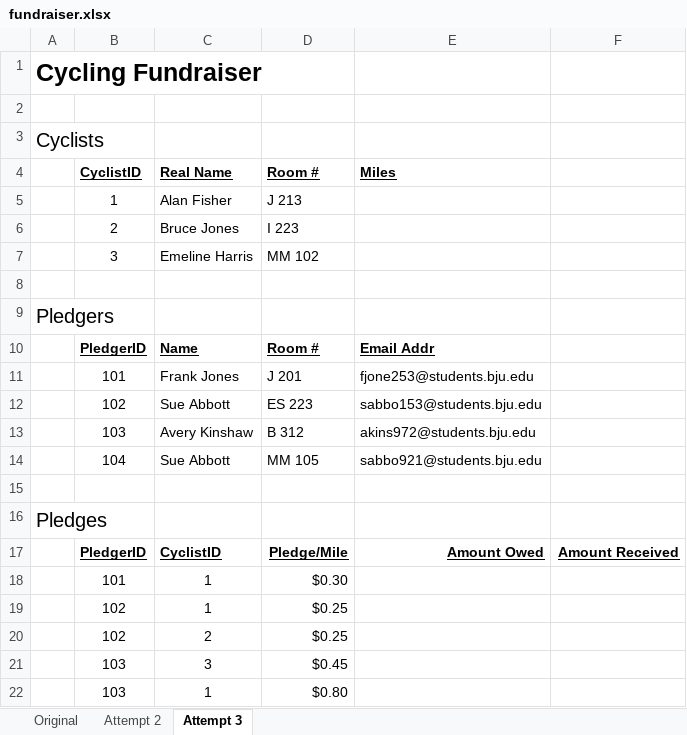
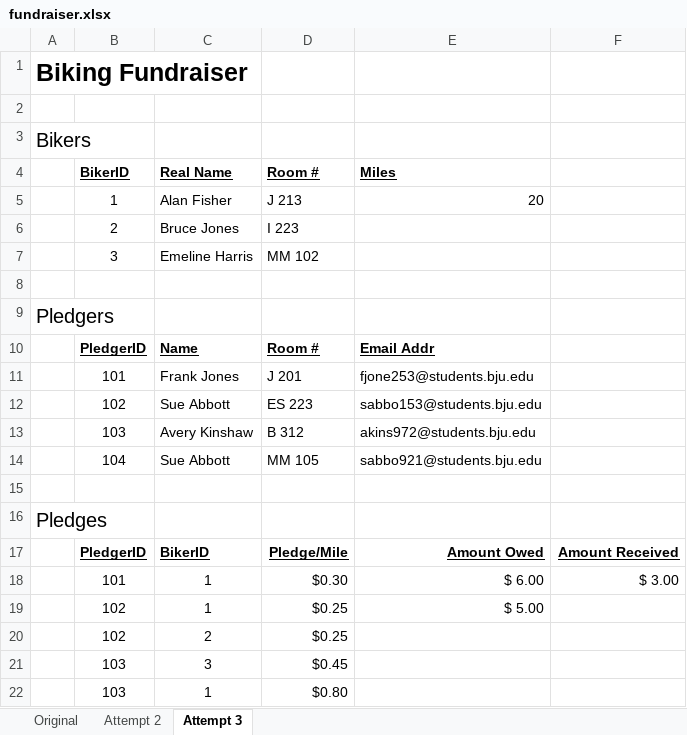
Before and after one commit to bjucps/cps301, an Excel workbook: examples/fundraiser.xlsx, sheet Attempt 3, drawn as a sheet; values as stored, in another font and other column widths than the file's, no borders; the diff names each change by its address in the sheet, - before the commit and + after, or states it on an @@ line.

Commit message:
Update fundraiser

```diff
--- a/examples/fundraiser.xlsx (sheet Attempt 3)
+++ b/examples/fundraiser.xlsx (sheet Attempt 3)
-A1: Cycling Fundraiser
+A1: Biking Fundraiser
-A3: Cyclists
+A3: Bikers
-B4: CyclistID
+B4: BikerID
-E5 (Miles): (empty)
+E5 (Miles): 20
-C17 (Real Name): CyclistID
+C17 (Real Name): BikerID
-E18 (Miles): (empty)
+E18 (Miles): $ 6.00
-F18: (empty)
+F18: $ 3.00
-E19 (Miles): (empty)
+E19 (Miles): $ 5.00
```
Also changed, not shown: sheet Original, sheet Attempt 2.
